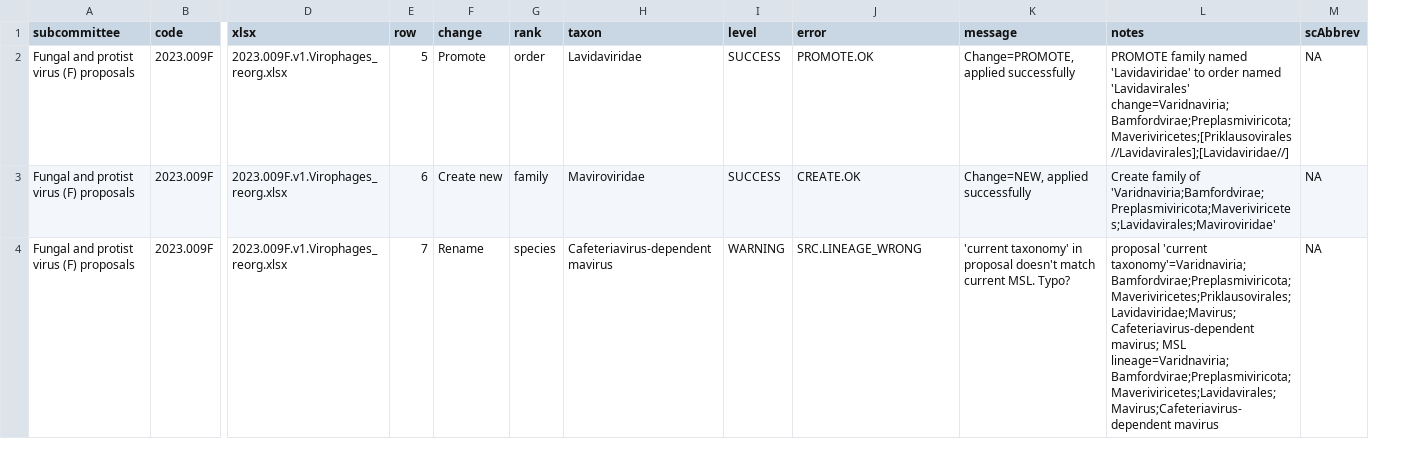
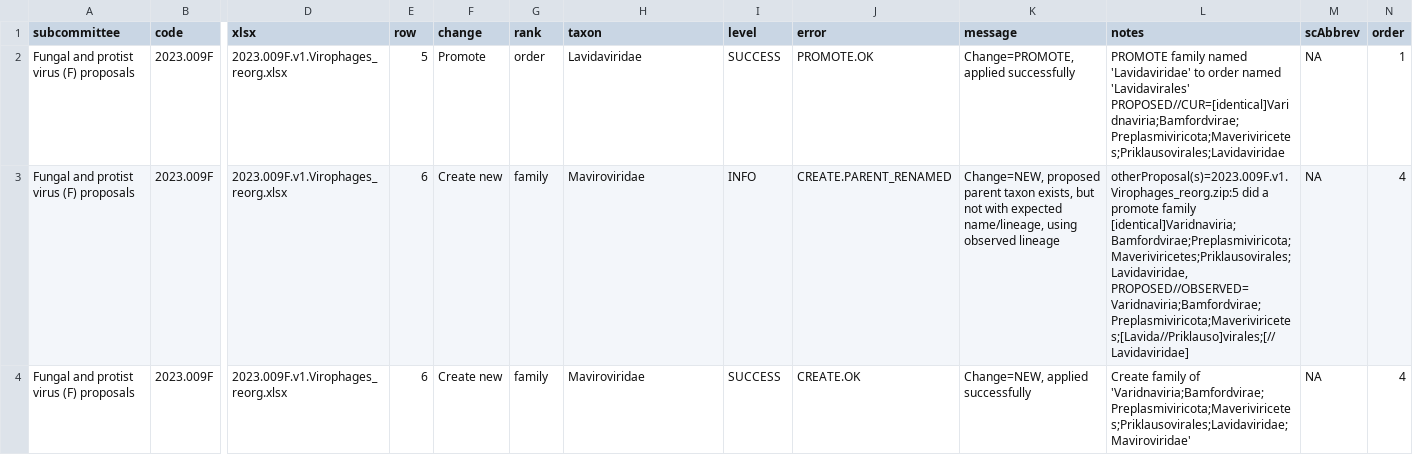
Before and after one commit to ICTV-Virus-Knowledgebase/ICTVproposalprocessor, a TSV file: testResults/proposalsTest5_promote/QC.regression.tsv, drawn as a sheet; only a part is shown, gaps mark what is left out; removed rows and columns are numbered as before the commit, all else as after; rows hold the shown columns only; the diff covers the shown part only; the diff names each change by its address in the sheet, - before the commit and + after, or states it on an @@ line.

```diff
--- a/testResults/proposalsTest5_promote/QC.regression.tsv
+++ b/testResults/proposalsTest5_promote/QC.regression.tsv
+column N (order), row 2: 1; row 4: 4
-L2 (notes): …named 'Lavidavirales' change=Varidnaviria;Bamfordvirae;Preplasmiviricota;Maveriviricetes;[Priklausovirales//Lavidavirales];[Lavidaviridae//]
+L2 (notes): …named 'Lavidavirales' PROPOSED//CUR=[identical]Varidnaviria;Bamfordvirae;Preplasmiviricota;Maveriviricetes;Priklausovirales;Lavidaviridae
+row 3: Fungal and protist virus (F) proposals | 2023.009F | 2023.009F.v1.Virophages_reorg.xlsx | 6 | Create new | family | Maviroviridae | INFO | CREATE.PARENT_RENAMED | Change=NEW, proposed parent taxon exists, but not with expected name/lineage, using observed lineage | otherProposal(s)=2023.009F.v1.Virophages_reorg.zip:5 did a promote family [identical]Varidnaviria;Bamfordvirae;Preplasmiviricota;Maveriviricetes;Priklausovirales;Lavidaviridae, PROPOSED//OBSERVED=Varidnaviria;Bamfordvirae;Preplasmiviricota;Maveriviricetes;[Lavida//Priklauso]virales;[//Lavidaviridae] | NA | 4
-L4 (notes): …family of 'Varidnaviria;Bamfordvirae;Preplasmiviricota;Maveriviricetes;Lavidavirales;Maviroviridae'
+L4 (notes): …family of 'Varidnaviria;Bamfordvirae;Preplasmiviricota;Maveriviricetes;Priklausovirales;Lavidaviridae;Maviroviridae'
-row 4: Fungal and protist virus (F) proposals | 2023.009F | 2023.009F.v1.Virophages_reorg.xlsx | 7 | Rename | species | Cafeteriavirus-dependent mavirus | WARNING | SRC.LINEAGE_WRONG | 'current taxonomy' in proposal doesn't match current MSL. Typo? | proposal 'current taxonomy'=Varidnaviria;Bamfordvirae;Preplasmiviricota;Maveriviricetes;Priklausovirales;Lavidaviridae;Mavirus;Cafeteriavirus-dependent mavirus; MSL lineage=Varidnaviria;Bamfordvirae;Preplasmiviricota;Maveriviricetes;Lavidavirales;Mavirus;Cafeteriavirus-dependent mavirus | NA
```
Also changed, not shown: 2 removed rows and 11 edited cells elsewhere in this file, testResults/proposalsTest2/QC.regression.tsv, testResults/proposalsTest4/QC.regression.tsv, 37 other files.
